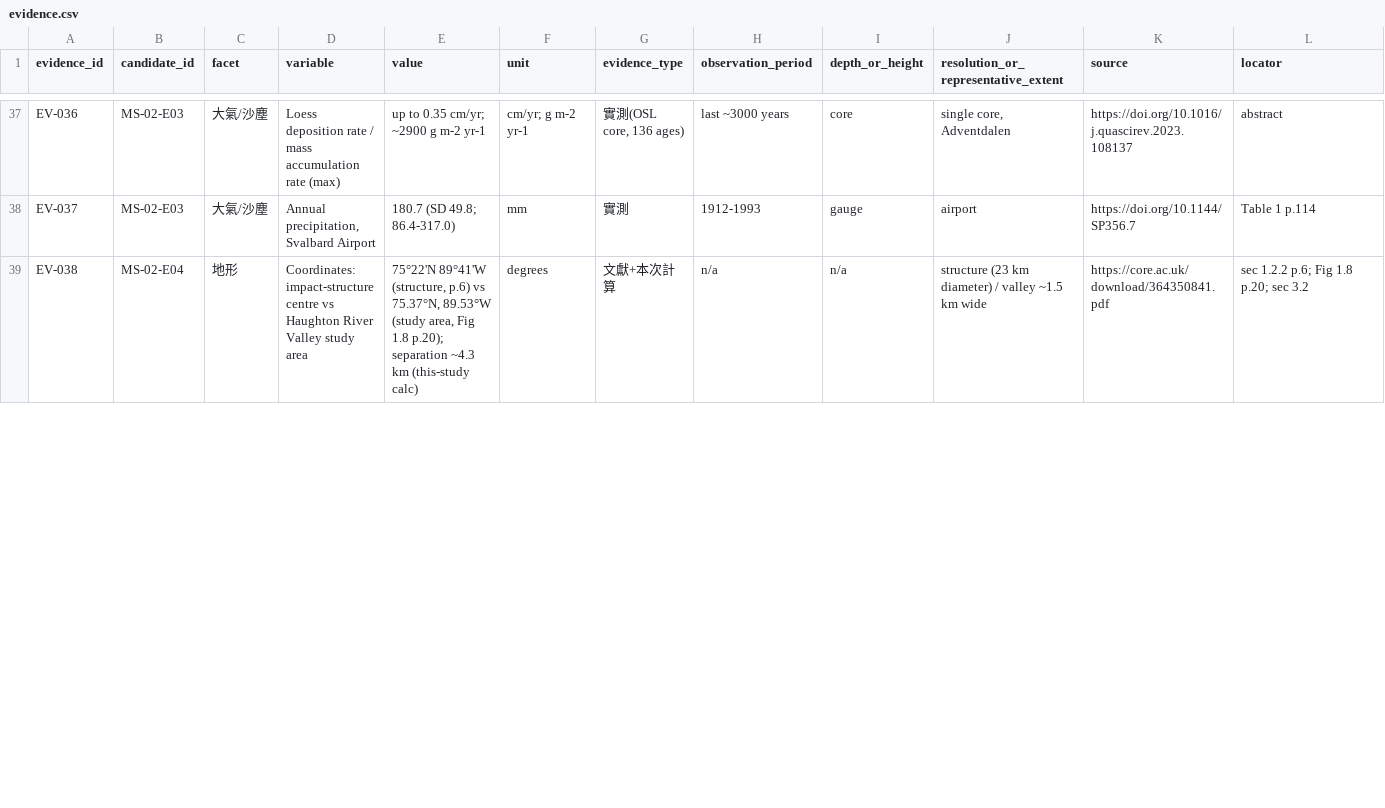
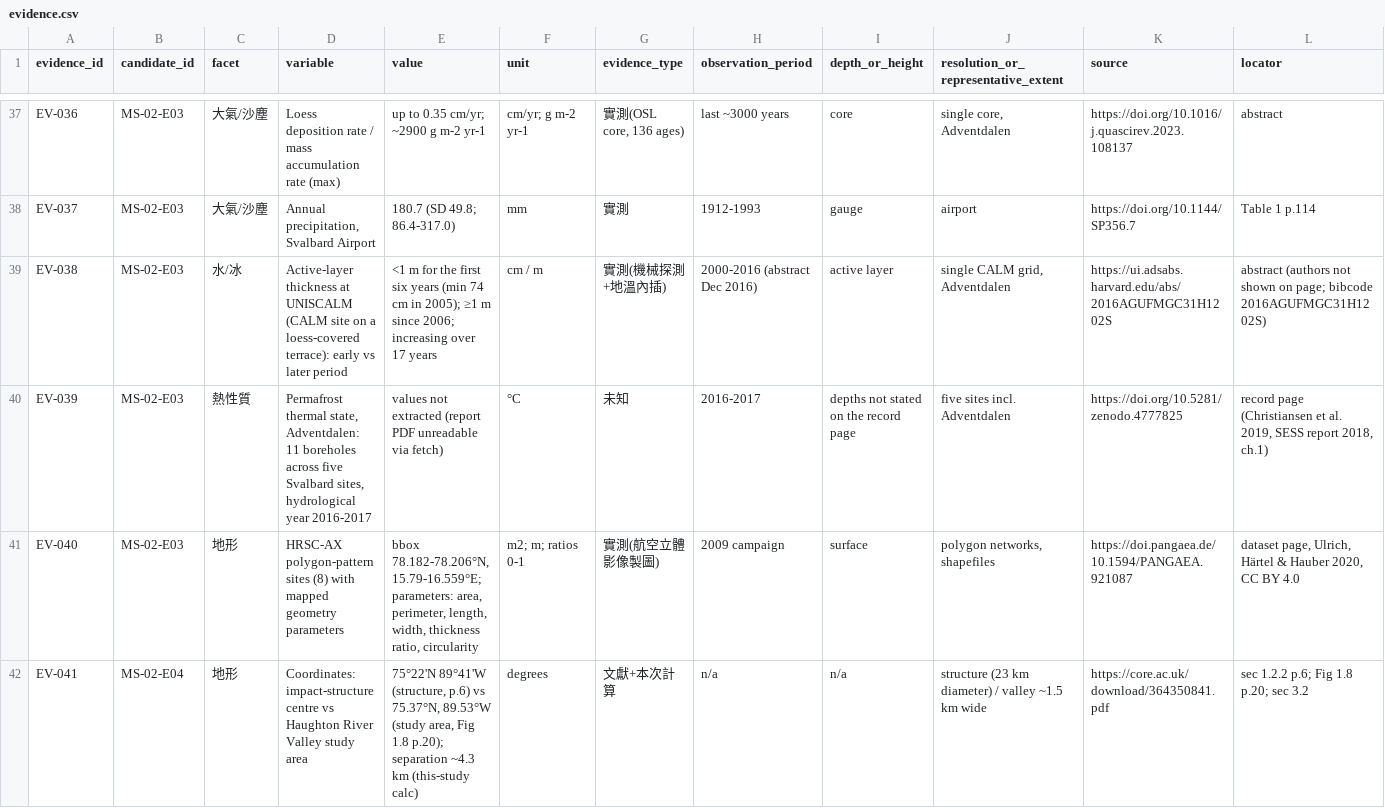
Before and after one commit to zhuang768/NASA-Space-Apps-Challenge-2026-Taipei, a CSV file: outputs/research/MS-02/evidence.csv, drawn as a sheet; only a part is shown, gaps mark what is left out; addresses are those after the commit; rows hold the shown columns only; the diff covers the shown part only; the diff names each change by its address in the sheet, - before the commit and + after, or states it on an @@ line.

```diff
--- a/outputs/research/MS-02/evidence.csv
+++ b/outputs/research/MS-02/evidence.csv
+row 39: EV-038 | MS-02-E03 | 水/冰 | Active-layer thickness at UNISCALM (CALM site on a loess-covered terrace): early vs later period | <1 m for the first six years (min 74 cm in 2005); ≥1 m since 2006; increasing over 17 years | cm / m | 實測(機械探測+地溫內插) | 2000-2016 (abstract Dec 2016) | active layer | single CALM grid, Adventdalen | https://ui.adsabs.harvard.edu/abs/2016AGUFMGC31H1202S | abstract (authors not shown on page; bibcode 2016AGUFMGC31H1202S)
+row 40: EV-039 | MS-02-E03 | 熱性質 | Permafrost thermal state, Adventdalen: 11 boreholes across five Svalbard sites, hydrological year 2016-2017 | values not extracted (report PDF unreadable via fetch) | °C | 未知 | 2016-2017 | depths not stated on the record page | five sites incl. Adventdalen | https://doi.org/10.5281/zenodo.4777825 | record page (Christiansen et al. 2019, SESS report 2018, ch.1)
+row 41: EV-040 | MS-02-E03 | 地形 | HRSC-AX polygon-pattern sites (8) with mapped geometry parameters | bbox 78.182-78.206°N, 15.79-16.559°E; parameters: area, perimeter, length, width, thickness ratio, circularity | m2; m; ratios 0-1 | 實測(航空立體影像製圖) | 2009 campaign | surface | polygon networks, shapefiles | https://doi.pangaea.de/10.1594/PANGAEA.921087 | dataset page, Ulrich, Härtel & Hauber 2020, CC BY 4.0
-A42 (evidence_id): EV-038
+A42 (evidence_id): EV-041
```
Also changed, not shown: 3 added rows and 8 edited cells elsewhere in this file, outputs/research/MS-02/candidates.csv, outputs/research/MS-02/prior_work.csv, 7 other files.
